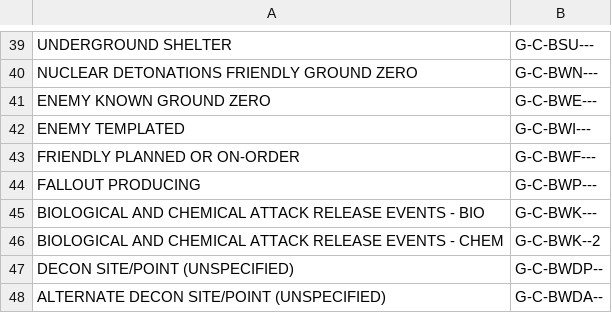
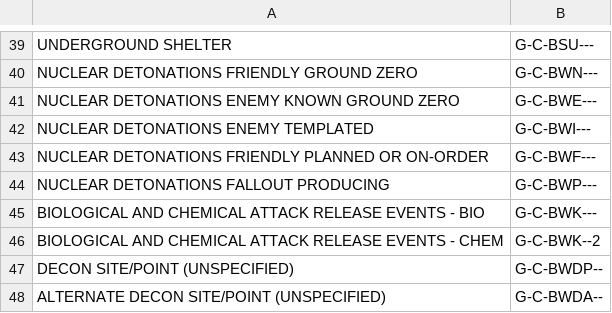
Before and after one commit to Esri/military-symbology, a CSV file: military-overlay/utils-source-and-test-data/schema-source-files/app6b/name_domains_values/Coded_Domain_ControlMeasuresPoints.csv, drawn as a sheet; only a part is shown, gaps mark what is left out.

```diff
--- a/military-overlay/utils-source-and-test-data/schema-source-files/app6b/name_domains_values/Coded_Domain_ControlMeasuresPoints.csv
+++ b/military-overlay/utils-source-and-test-data/schema-source-files/app6b/name_domains_values/Coded_Domain_ControlMeasuresPoints.csv
@@ -40,6 +40,6 @@ UNDERGROUND SHELTER,G-C-BSU---
 NUCLEAR DETONATIONS FRIENDLY GROUND ZERO,G-C-BWN---
-ENEMY KNOWN GROUND ZERO,G-C-BWE---
-ENEMY TEMPLATED,G-C-BWI---
-FRIENDLY PLANNED OR ON-ORDER,G-C-BWF---
-FALLOUT PRODUCING,G-C-BWP---
+NUCLEAR DETONATIONS ENEMY KNOWN GROUND ZERO,G-C-BWE---
+NUCLEAR DETONATIONS ENEMY TEMPLATED,G-C-BWI---
+NUCLEAR DETONATIONS FRIENDLY PLANNED OR ON-ORDER,G-C-BWF---
+NUCLEAR DETONATIONS FALLOUT PRODUCING,G-C-BWP---
 BIOLOGICAL AND CHEMICAL ATTACK RELEASE EVENTS - BIO,G-C-BWK---
```
Also changed, not shown: military-overlay/utils-source-and-test-data/schema-source-files/app6b/name_domains_values/Coded_Domain_ControlMeasuresAreas.csv, military-overlay/utils-source-and-test-data/schema-source-files/app6b/name_domains_values/Coded_Domain_ControlMeasuresLines.csv, 1 other file.
